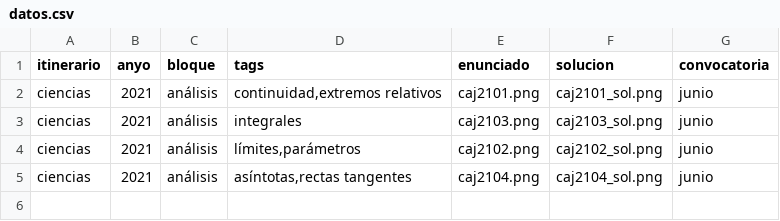
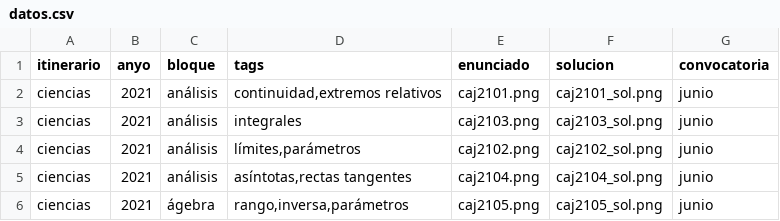
Before and after one commit to crdguez/dashboard_evau, a CSV file: datos.csv, drawn as a sheet.

Commit message:
Update datos.csv

```diff
--- a/datos.csv
+++ b/datos.csv
@@ -5 +5,2 @@ ciencias;2021;análisis;límites,parámetros;caj2102.png;caj2102_sol.png;junio
 ciencias;2021;análisis;asíntotas,rectas tangentes;caj2104.png;caj2104_sol.png;junio
+ciencias;2021;ágebra;rango,inversa,parámetros;caj2105.png;caj2105_sol.png;junio
```
